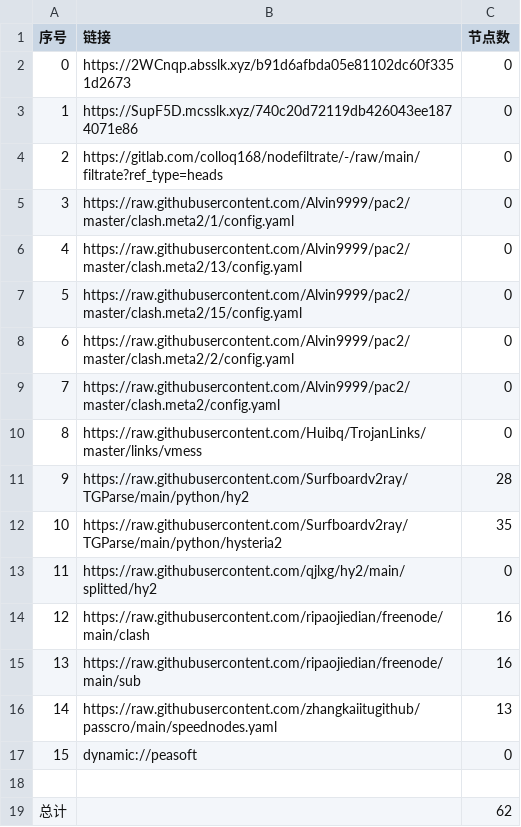
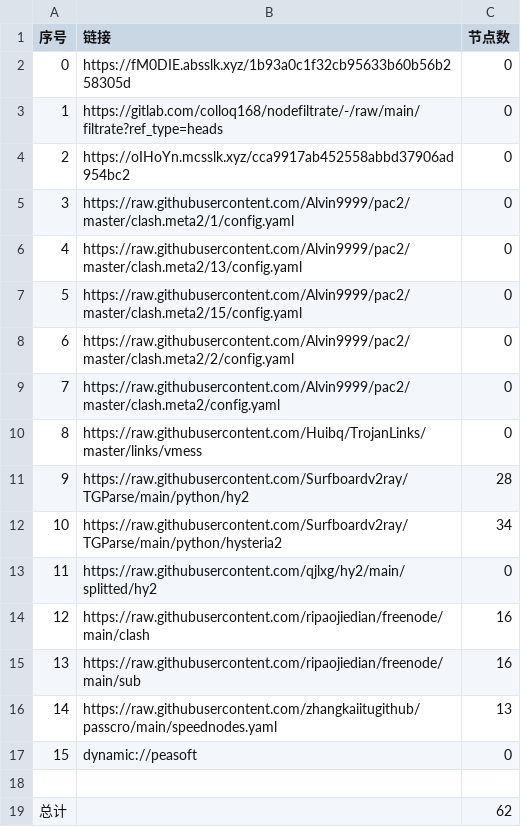
Before and after one commit to xiao33521/AutoMergePublicNodes33521, a CSV file: list_result.csv, drawn as a sheet.

```diff
--- a/list_result.csv
+++ b/list_result.csv
@@ -1,5 +1,5 @@
 序号,链接,节点数
-0,https://2WCnqp.absslk.xyz/b91d6afbda05e81102dc60f3351d2673,0
-1,https://SupF5D.mcsslk.xyz/740c20d72119db426043ee1874071e86,0
-2,https://gitlab.com/colloq168/nodefiltrate/-/raw/main/filtrate?ref_type=heads,0
+0,https://fM0DIE.absslk.xyz/1b93a0c1f32cb95633b60b56b258305d,0
+1,https://gitlab.com/colloq168/nodefiltrate/-/raw/main/filtrate?ref_type=heads,0
+2,https://oIHoYn.mcsslk.xyz/cca9917ab452558abbd37906ad954bc2,0
 3,https://raw.githubusercontent.com/Alvin9999/pac2/master/clash.meta2/1/config.yaml,0
@@ -11,3 +11,3 @@
 9,https://raw.githubusercontent.com/Surfboardv2ray/TGParse/main/python/hy2,28
-10,https://raw.githubusercontent.com/Surfboardv2ray/TGParse/main/python/hysteria2,35
+10,https://raw.githubusercontent.com/Surfboardv2ray/TGParse/main/python/hysteria2,34
 11,https://raw.githubusercontent.com/qjlxg/hy2/main/splitted/hy2,0
```
Also changed, not shown: 3 other files.
